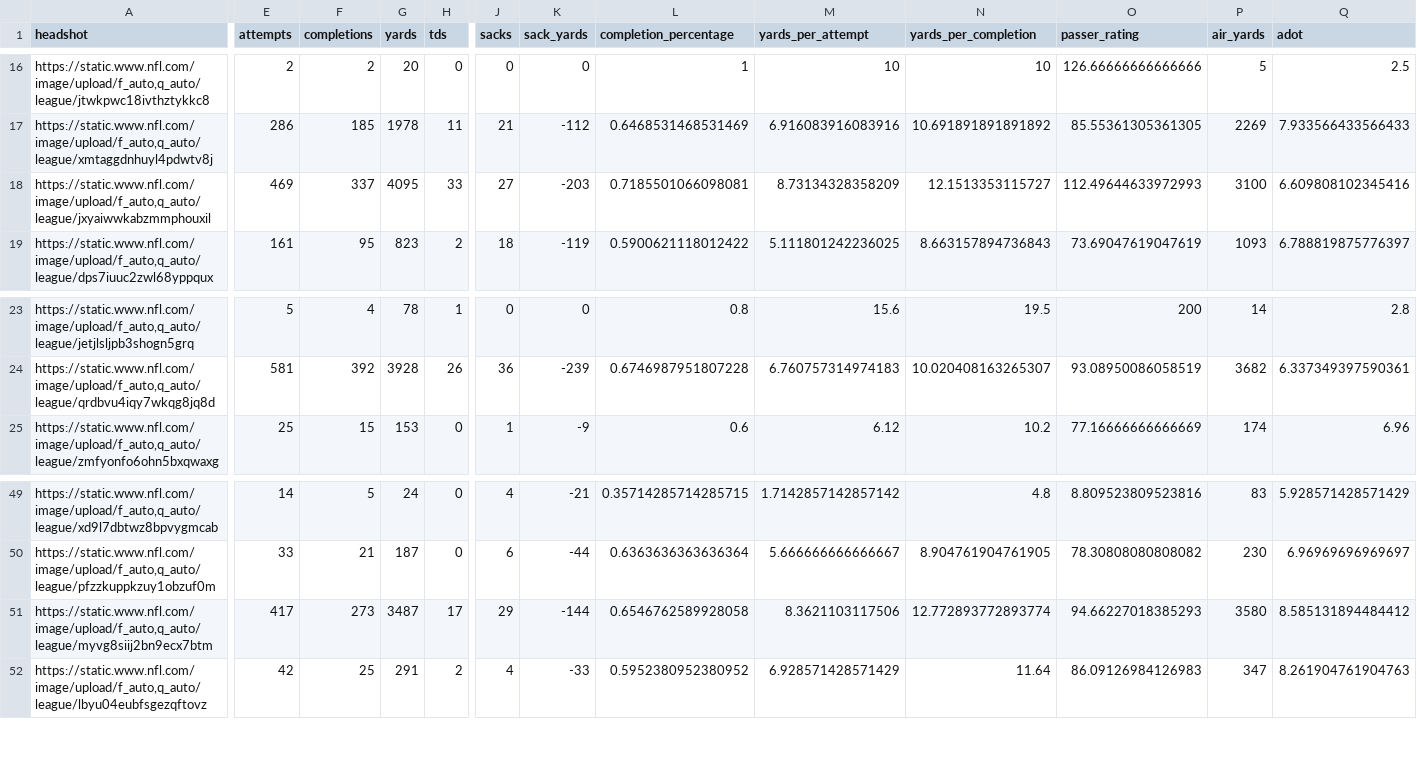
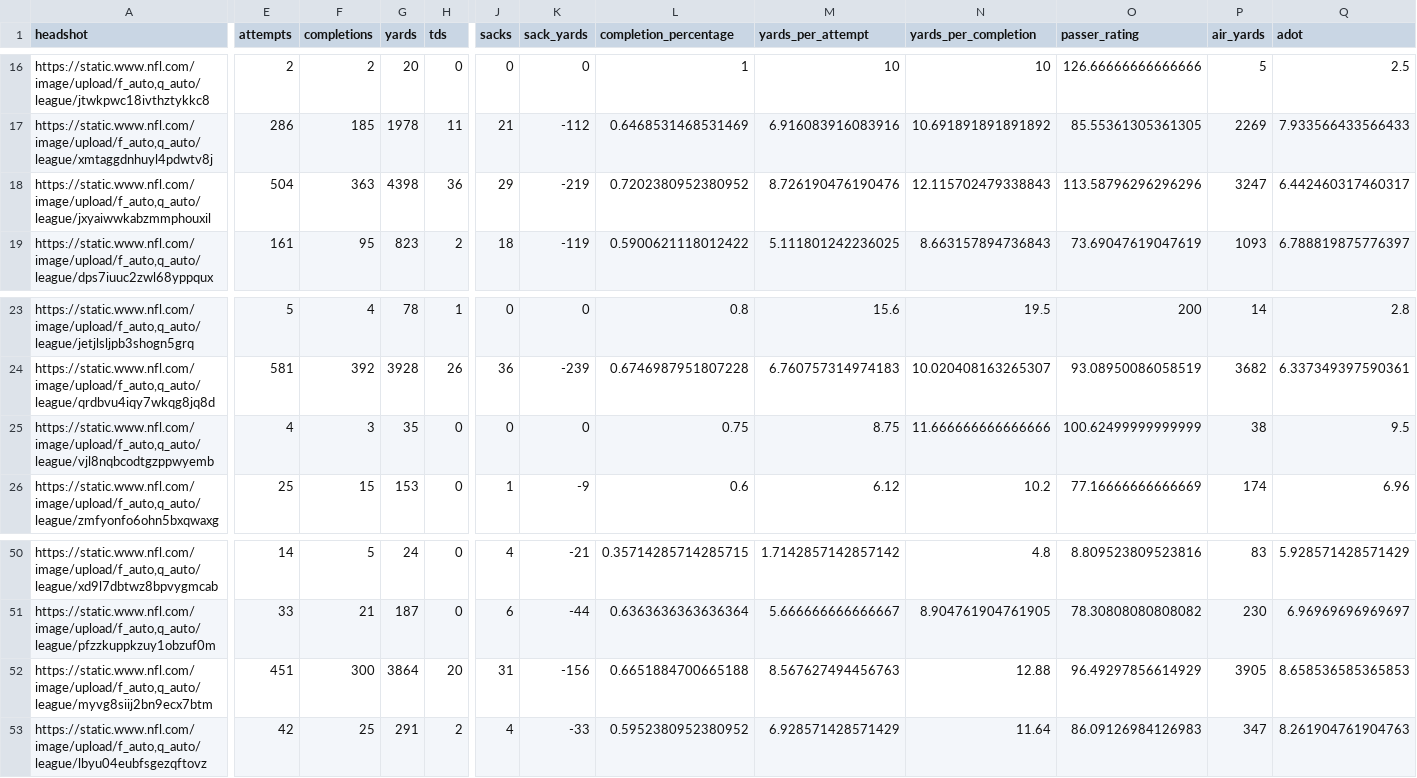
Before and after one commit to trashduty/fantasy_player_data, a CSV file: Data/qb_data.csv, drawn as a sheet; only a part is shown, gaps mark what is left out; addresses are those after the commit; rows hold the shown columns only; the diff covers the shown part only; the diff names each change by its address in the sheet, - before the commit and + after, or states it on an @@ line.

```diff
--- a/Data/qb_data.csv
+++ b/Data/qb_data.csv
-E18 (attempts): 469
+E18 (attempts): 504
-F18 (completions): 337
+F18 (completions): 363
-G18 (yards): 4095
+G18 (yards): 4398
-H18 (tds): 33
+H18 (tds): 36
-J18 (sacks): 27
+J18 (sacks): 29
-K18 (sack_yards): -203
+K18 (sack_yards): -219
-L18 (completion_percentage): 0.7185501066098081
+L18 (completion_percentage): 0.7202380952380952
-M18 (yards_per_attempt): 8.73134328358209
+M18 (yards_per_attempt): 8.726190476190476
-N18 (yards_per_completion): 12.1513353115727
+N18 (yards_per_completion): 12.115702479338843
-O18 (passer_rating): 112.49644633972993
+O18 (passer_rating): 113.58796296296296
-P18 (air_yards): 3100
+P18 (air_yards): 3247
-Q18 (adot): 6.609808102345416
+Q18 (adot): 6.442460317460317
+row 25: https://static.www.nfl.com/image/upload/f_auto,q_auto/league/vjl8nqbcodtgzppwyemb | 4 | 3 | 35 | 0 | 0 | 0 | 0.75 | 8.75 | 11.666666666666666 | 100.62499999999999 | 38 | 9.5
-E52 (attempts): 417
+E52 (attempts): 451
-F52 (completions): 273
+F52 (completions): 300
-G52 (yards): 3487
+G52 (yards): 3864
-H52 (tds): 17
+H52 (tds): 20
-J52 (sacks): 29
+J52 (sacks): 31
-K52 (sack_yards): -144
+K52 (sack_yards): -156
-L52 (completion_percentage): 0.6546762589928058
+L52 (completion_percentage): 0.6651884700665188
-M52 (yards_per_attempt): 8.3621103117506
+M52 (yards_per_attempt): 8.567627494456763
-N52 (yards_per_completion): 12.772893772893774
+N52 (yards_per_completion): 12.88
-O52 (passer_rating): 94.66227018385293
+O52 (passer_rating): 96.49297856614929
-P52 (air_yards): 3580
+P52 (air_yards): 3905
-Q52 (adot): 8.585131894484412
+Q52 (adot): 8.658536585365853
```
Also changed, not shown: 17 edited cells elsewhere in this file, Data/rb_data.csv, Data/wr_data.csv.
